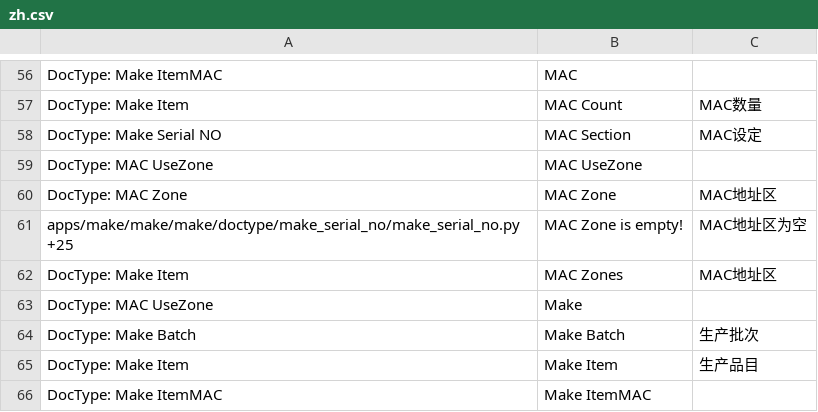
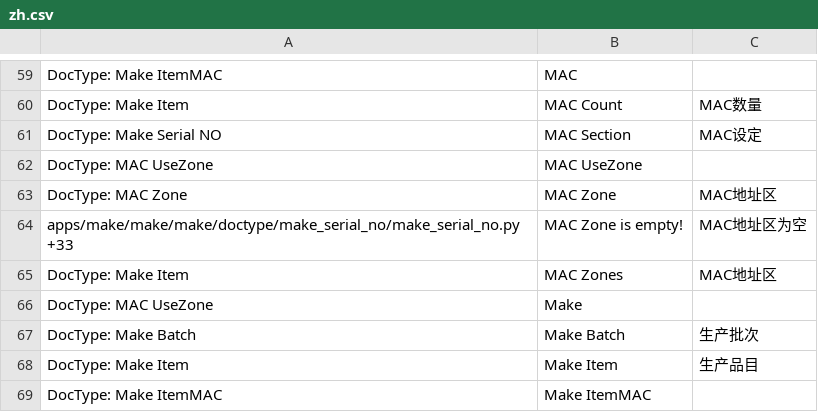
Before and after one commit to srdgame/frappe_make, a CSV file: make/translations/zh.csv, drawn as a sheet; only a part is shown, gaps mark what is left out; the diff covers the shown part only.

```diff
--- a/make/translations/zh.csv
+++ b/make/translations/zh.csv
@@ -60,3 +63,3 @@ DocType: MAC UseZone,MAC UseZone,
 DocType: MAC Zone,MAC Zone,MAC地址区
-apps/make/make/make/doctype/make_serial_no/make_serial_no.py +25,MAC Zone is empty!,MAC地址区为空
+apps/make/make/make/doctype/make_serial_no/make_serial_no.py +33,MAC Zone is empty!,MAC地址区为空
 DocType: Make Item,MAC Zones,MAC地址区
```
Also changed, not shown: 14 added rows, 1 removed row and 4 edited cells elsewhere in this file, make/translations/en.csv.
